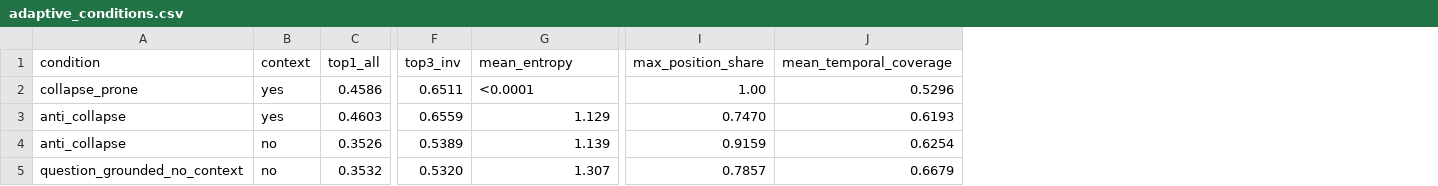
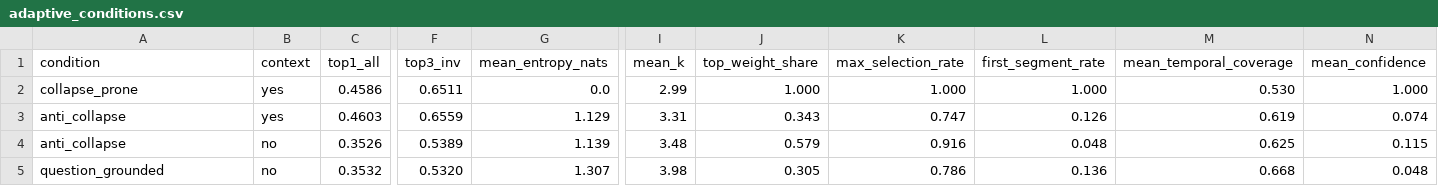
Before and after one commit to yota-saleh/Adaptive-Routing-VideoQA, a CSV file: results/metrics/adaptive_conditions.csv, drawn as a sheet; only a part is shown, gaps mark what is left out; removed rows and columns are numbered as before the commit, all else as after; the diff names each change by its address in the sheet, - before the commit and + after, or states it on an @@ line.

```diff
--- a/results/metrics/adaptive_conditions.csv
+++ b/results/metrics/adaptive_conditions.csv
-column I (max_position_share), rows 2-5: 1.00 | 0.7470 | 0.9159 | 0.7857
+column I (mean_k), rows 2-5: 2.99 | 3.31 | 3.48 | 3.98
+column J (top_weight_share), rows 2-5: 1.000 | 0.343 | 0.579 | 0.305
+column K (max_selection_rate), rows 2-5: 1.000 | 0.747 | 0.916 | 0.786
+column L (first_segment_rate), rows 2-5: 1.000 | 0.126 | 0.048 | 0.136
+column N (mean_confidence), rows 2-5: 1.000 | 0.074 | 0.115 | 0.048
-G1: mean_entropy
+G1: mean_entropy_nats
-G2 (mean_entropy_nats): <0.0001
+G2 (mean_entropy_nats): 0.0
-M2 (mean_temporal_coverage): 0.5296
+M2 (mean_temporal_coverage): 0.530
-M3 (mean_temporal_coverage): 0.6193
+M3 (mean_temporal_coverage): 0.619
-M4 (mean_temporal_coverage): 0.6254
+M4 (mean_temporal_coverage): 0.625
-A5 (condition): question_grounded_no_context
+A5 (condition): question_grounded
-M5 (mean_temporal_coverage): 0.6679
+M5 (mean_temporal_coverage): 0.668
```
Also changed, not shown: 21 other files.
